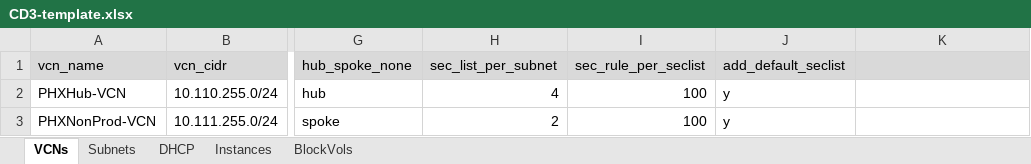
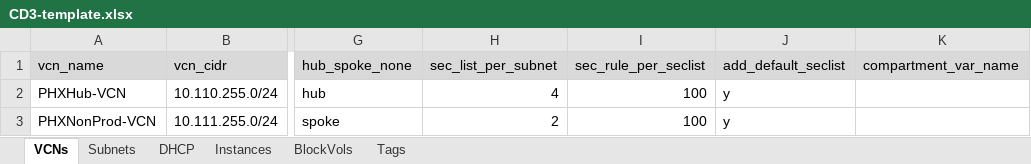
Before and after one commit to oracle-devrel/cd3-automation-toolkit, an Excel workbook: oci_tenancy/Instances/example/CD3-template.xlsx, sheet VCNs, drawn as a sheet; only a part is shown, gaps mark what is left out; values as stored, in another font and other column widths than the file's, no borders; the diff names each change by its address in the sheet, - before the commit and + after, or states it on an @@ line.

```diff
--- a/oci_tenancy/Instances/example/CD3-template.xlsx (sheet VCNs)
+++ b/oci_tenancy/Instances/example/CD3-template.xlsx (sheet VCNs)
+sheet tab: Tags
-K1: (empty)
+K1: compartment_var_name
```
Also changed, not shown: sheet DHCP, sheet Subnets, oci_tenancy/Network/example/CD3-template.xlsx, 3 other files.
